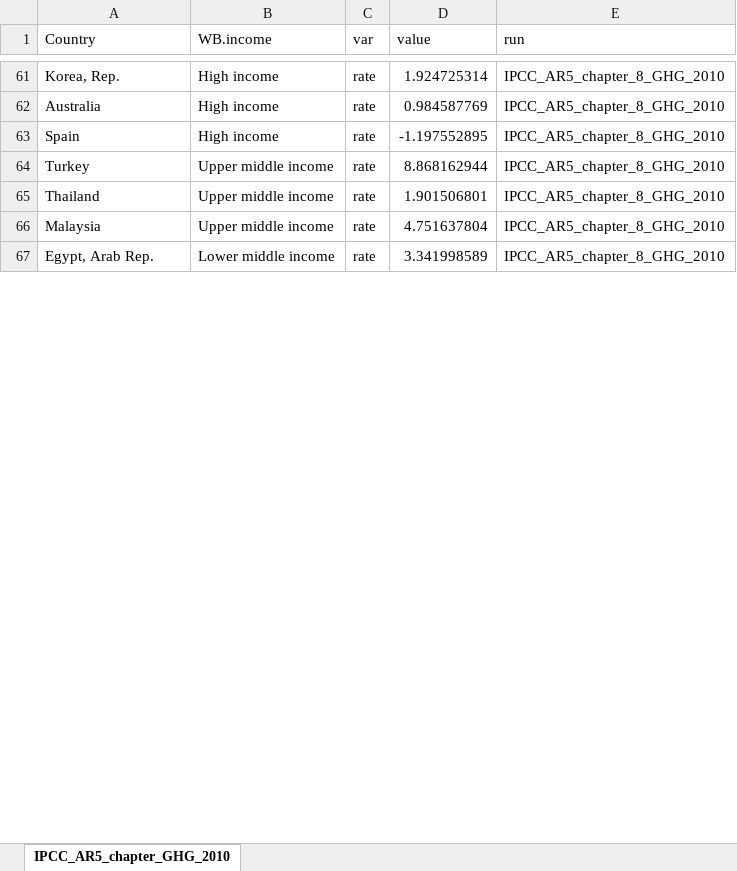
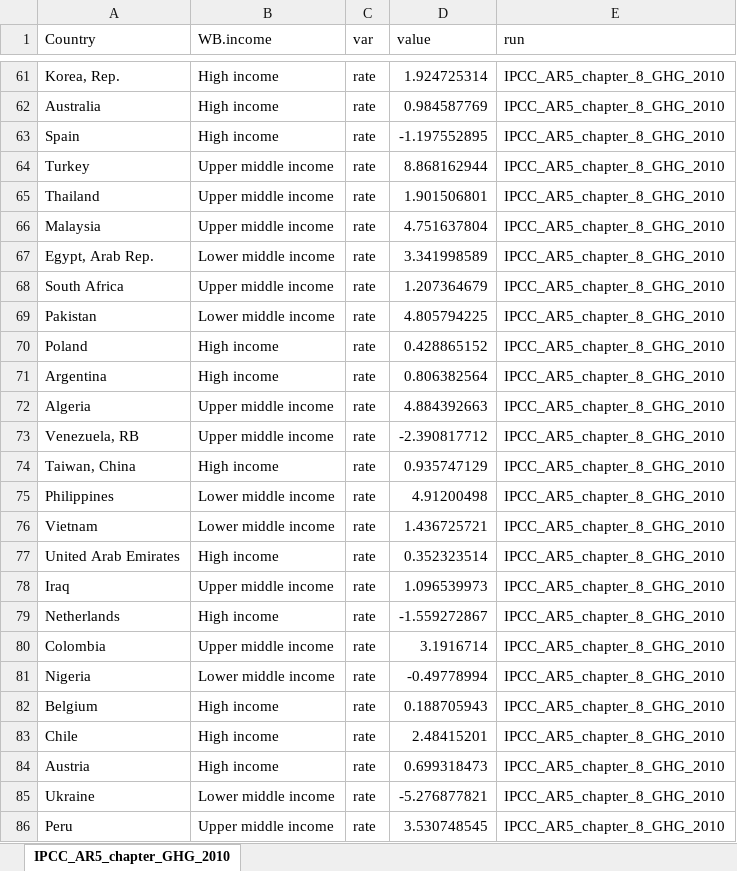
Before and after one commit to mcc-apsis/AR6-Emissions-trends-and-drivers, an Excel workbook: Results/results.xlsx, sheet IPCC_AR5_chapter_GHG_2010, drawn as a sheet; only a part is shown, gaps mark what is left out; values as stored, in another font and other column widths than the file's, no borders; the diff covers the shown part only; the diff names each change by its address in the sheet, - before the commit and + after, or states it on an @@ line.

```diff
--- a/Results/results.xlsx (sheet IPCC_AR5_chapter_GHG_2010)
+++ b/Results/results.xlsx (sheet IPCC_AR5_chapter_GHG_2010)
+row 68: South Africa | Upper middle income | rate | 1.207364679 | IPCC_AR5_chapter_8_GHG_2010
+row 69: Pakistan | Lower middle income | rate | 4.805794225 | IPCC_AR5_chapter_8_GHG_2010
+row 70: Poland | High income | rate | 0.428865152 | IPCC_AR5_chapter_8_GHG_2010
+row 71: Argentina | High income | rate | 0.806382564 | IPCC_AR5_chapter_8_GHG_2010
+row 72: Algeria | Upper middle income | rate | 4.884392663 | IPCC_AR5_chapter_8_GHG_2010
+row 73: Venezuela, RB | Upper middle income | rate | -2.390817712 | IPCC_AR5_chapter_8_GHG_2010
+row 74: Taiwan, China | High income | rate | 0.935747129 | IPCC_AR5_chapter_8_GHG_2010
+row 75: Philippines | Lower middle income | rate | 4.91200498 | IPCC_AR5_chapter_8_GHG_2010
+row 76: Vietnam | Lower middle income | rate | 1.436725721 | IPCC_AR5_chapter_8_GHG_2010
+row 77: United Arab Emirates | High income | rate | 0.352323514 | IPCC_AR5_chapter_8_GHG_2010
+row 78: Iraq | Upper middle income | rate | 1.096539973 | IPCC_AR5_chapter_8_GHG_2010
+row 79: Netherlands | High income | rate | -1.559272867 | IPCC_AR5_chapter_8_GHG_2010
+row 80: Colombia | Upper middle income | rate | 3.1916714 | IPCC_AR5_chapter_8_GHG_2010
+row 81: Nigeria | Lower middle income | rate | -0.49778994 | IPCC_AR5_chapter_8_GHG_2010
+row 82: Belgium | High income | rate | 0.188705943 | IPCC_AR5_chapter_8_GHG_2010
+row 83: Chile | High income | rate | 2.48415201 | IPCC_AR5_chapter_8_GHG_2010
+row 84: Austria | High income | rate | 0.699318473 | IPCC_AR5_chapter_8_GHG_2010
+row 85: Ukraine | Lower middle income | rate | -5.276877821 | IPCC_AR5_chapter_8_GHG_2010
+row 86: Peru | Upper middle income | rate | 3.530748545 | IPCC_AR5_chapter_8_GHG_2010
```
Also changed, not shown: 61 added rows and 6 edited cells elsewhere in this sheet, 26 other files.
